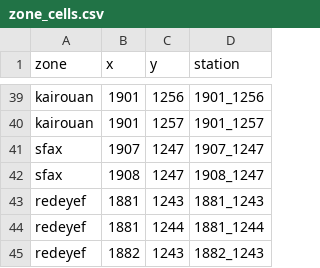
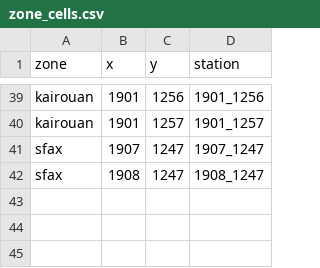
Before and after one commit to RahmaBradai724/competition, a CSV file: data/tn_trigger/zone_cells.csv, drawn as a sheet; only a part is shown, gaps mark what is left out.

```diff
--- a/data/tn_trigger/zone_cells.csv
+++ b/data/tn_trigger/zone_cells.csv
@@ -42,4 +42 @@ sfax,1907,1247,1907_1247
 sfax,1908,1247,1908_1247
-redeyef,1881,1243,1881_1243
-redeyef,1881,1244,1881_1244
-redeyef,1882,1243,1882_1243
```
Also changed, not shown: 10 other files.
